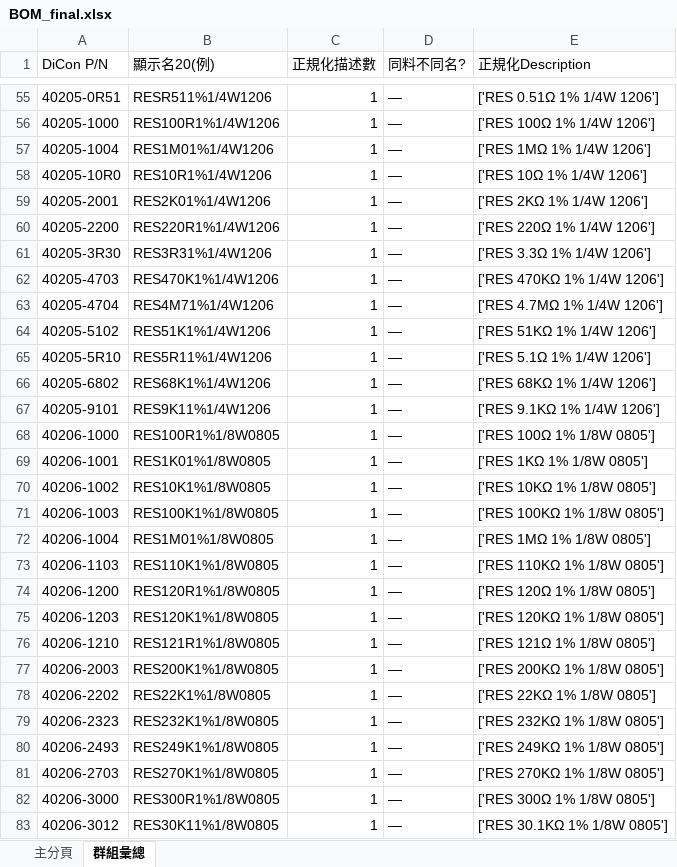
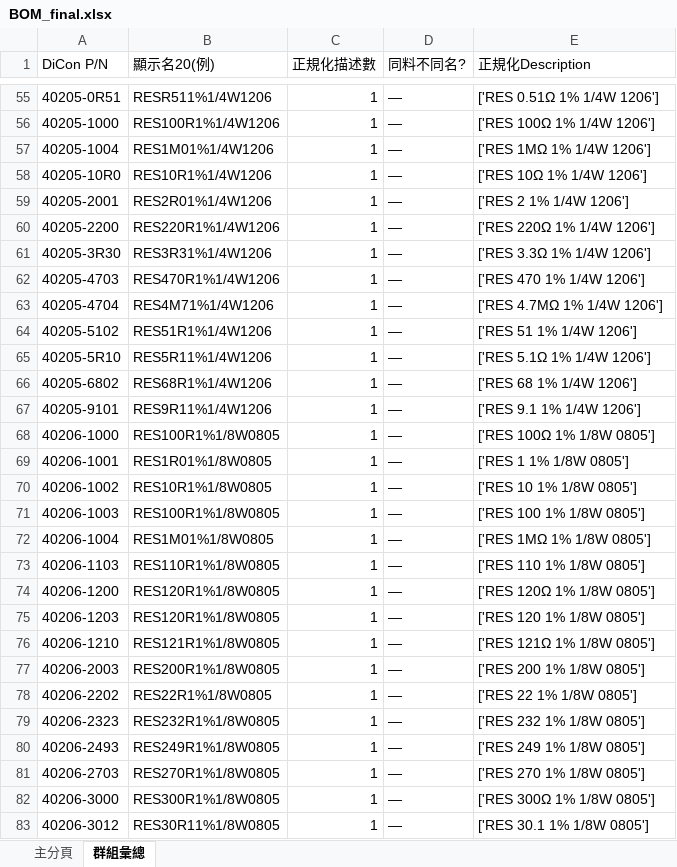
Before and after one commit to ChouKuanCheng/bom_system, an Excel workbook: outputs/BOM_final.xlsx, sheet 群組彙總, drawn as a sheet; only a part is shown, gaps mark what is left out; values as stored, in another font and other column widths than the file's, no borders; the diff covers the shown part only; the diff names each change by its address in the sheet, - before the commit and + after, or states it on an @@ line.

```diff
--- a/outputs/BOM_final.xlsx (sheet 群組彙總)
+++ b/outputs/BOM_final.xlsx (sheet 群組彙總)
-B59 (顯示名20(例)): RES2K01%1/4W1206
+B59 (顯示名20(例)): RES2R01%1/4W1206
-E59 (正規化Description): ['RES 2KΩ 1% 1/4W 1206']
+E59 (正規化Description): ['RES 2 1% 1/4W 1206']
-B62 (顯示名20(例)): RES470K1%1/4W1206
+B62 (顯示名20(例)): RES470R1%1/4W1206
-E62 (正規化Description): ['RES 470KΩ 1% 1/4W 1206']
+E62 (正規化Description): ['RES 470 1% 1/4W 1206']
-B64 (顯示名20(例)): RES51K1%1/4W1206
+B64 (顯示名20(例)): RES51R1%1/4W1206
-E64 (正規化Description): ['RES 51KΩ 1% 1/4W 1206']
+E64 (正規化Description): ['RES 51 1% 1/4W 1206']
-B66 (顯示名20(例)): RES68K1%1/4W1206
+B66 (顯示名20(例)): RES68R1%1/4W1206
-E66 (正規化Description): ['RES 68KΩ 1% 1/4W 1206']
+E66 (正規化Description): ['RES 68 1% 1/4W 1206']
-B67 (顯示名20(例)): RES9K11%1/4W1206
+B67 (顯示名20(例)): RES9R11%1/4W1206
-E67 (正規化Description): ['RES 9.1KΩ 1% 1/4W 1206']
+E67 (正規化Description): ['RES 9.1 1% 1/4W 1206']
-B69 (顯示名20(例)): RES1K01%1/8W0805
+B69 (顯示名20(例)): RES1R01%1/8W0805
-E69 (正規化Description): ['RES 1KΩ 1% 1/8W 0805']
+E69 (正規化Description): ['RES 1 1% 1/8W 0805']
-B70 (顯示名20(例)): RES10K1%1/8W0805
+B70 (顯示名20(例)): RES10R1%1/8W0805
-E70 (正規化Description): ['RES 10KΩ 1% 1/8W 0805']
+E70 (正規化Description): ['RES 10 1% 1/8W 0805']
-B71 (顯示名20(例)): RES100K1%1/8W0805
+B71 (顯示名20(例)): RES100R1%1/8W0805
-E71 (正規化Description): ['RES 100KΩ 1% 1/8W 0805']
+E71 (正規化Description): ['RES 100 1% 1/8W 0805']
-B73 (顯示名20(例)): RES110K1%1/8W0805
+B73 (顯示名20(例)): RES110R1%1/8W0805
-E73 (正規化Description): ['RES 110KΩ 1% 1/8W 0805']
+E73 (正規化Description): ['RES 110 1% 1/8W 0805']
-B75 (顯示名20(例)): RES120K1%1/8W0805
+B75 (顯示名20(例)): RES120R1%1/8W0805
-E75 (正規化Description): ['RES 120KΩ 1% 1/8W 0805']
+E75 (正規化Description): ['RES 120 1% 1/8W 0805']
-B77 (顯示名20(例)): RES200K1%1/8W0805
+B77 (顯示名20(例)): RES200R1%1/8W0805
-E77 (正規化Description): ['RES 200KΩ 1% 1/8W 0805']
+E77 (正規化Description): ['RES 200 1% 1/8W 0805']
-B78 (顯示名20(例)): RES22K1%1/8W0805
+B78 (顯示名20(例)): RES22R1%1/8W0805
-E78 (正規化Description): ['RES 22KΩ 1% 1/8W 0805']
+E78 (正規化Description): ['RES 22 1% 1/8W 0805']
-B79 (顯示名20(例)): RES232K1%1/8W0805
+B79 (顯示名20(例)): RES232R1%1/8W0805
-E79 (正規化Description): ['RES 232KΩ 1% 1/8W 0805']
+E79 (正規化Description): ['RES 232 1% 1/8W 0805']
-B80 (顯示名20(例)): RES249K1%1/8W0805
+B80 (顯示名20(例)): RES249R1%1/8W0805
-E80 (正規化Description): ['RES 249KΩ 1% 1/8W 0805']
+E80 (正規化Description): ['RES 249 1% 1/8W 0805']
-B81 (顯示名20(例)): RES270K1%1/8W0805
+B81 (顯示名20(例)): RES270R1%1/8W0805
-E81 (正規化Description): ['RES 270KΩ 1% 1/8W 0805']
+E81 (正規化Description): ['RES 270 1% 1/8W 0805']
-B83 (顯示名20(例)): RES30K11%1/8W0805
+B83 (顯示名20(例)): RES30R11%1/8W0805
-E83 (正規化Description): ['RES 30.1KΩ 1% 1/8W 0805']
+E83 (正規化Description): ['RES 30.1 1% 1/8W 0805']
```
Also changed, not shown: 521 edited cells elsewhere in this sheet, sheet 主分頁, outputs/BOM_AUTO.xlsx, outputs/BOM_REVIEW.xlsx, 1 other file.
